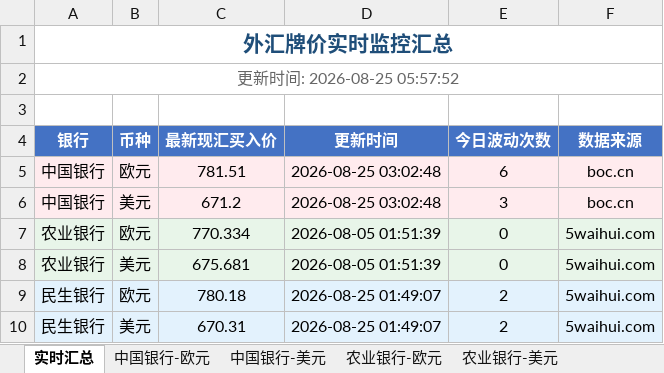
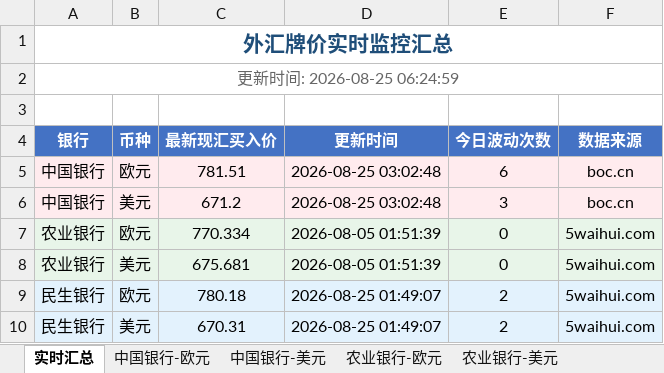
Before and after one commit to Randy985211/fx-rate-monitor, an Excel workbook: 外汇牌价监控数据.xlsx, sheet 实时汇总, drawn as a sheet; values as stored, in another font and other column widths than the file's, no borders; the diff names each change by its address in the sheet, - before the commit and + after, or states it on an @@ line.

```diff
--- a/外汇牌价监控数据.xlsx (sheet 实时汇总)
+++ b/外汇牌价监控数据.xlsx (sheet 实时汇总)
-A2 (银行): 更新时间: 2026-08-25 05:57:52
+A2 (银行): 更新时间: 2026-08-25 06:24:59
```
Also changed, not shown: 2 other files.
